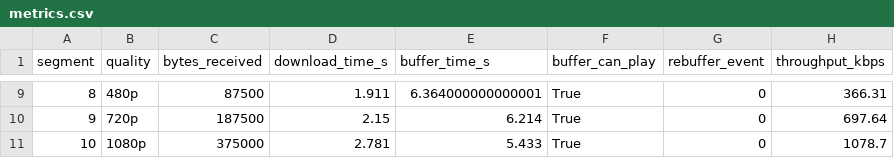
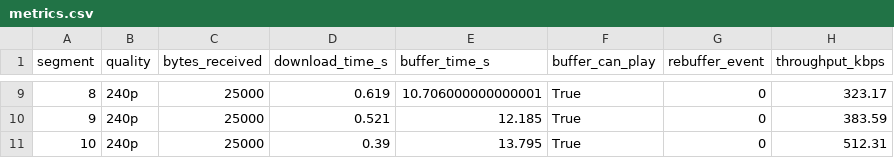
Before and after one commit to Malta22v/TRABALHO-TR2, a CSV file: logs/metrics.csv, drawn as a sheet; only a part is shown, gaps mark what is left out; the diff covers the shown part only.

```diff
--- a/logs/metrics.csv
+++ b/logs/metrics.csv
@@ -9,3 +9,3 @@ segment,quality,bytes_received,download_time_s,buffer_time_s,buffer_can_play,reb
-8,480p,87500,1.911,6.364000000000001,True,0,366.31
-9,720p,187500,2.15,6.214,True,0,697.64
-10,1080p,375000,2.781,5.433,True,0,1078.7
+8,240p,25000,0.619,10.706000000000001,True,0,323.17
+9,240p,25000,0.521,12.185,True,0,383.59
+10,240p,25000,0.39,13.795,True,0,512.31
```
Also changed, not shown: 31 edited cells elsewhere in this file, 2 other files.
